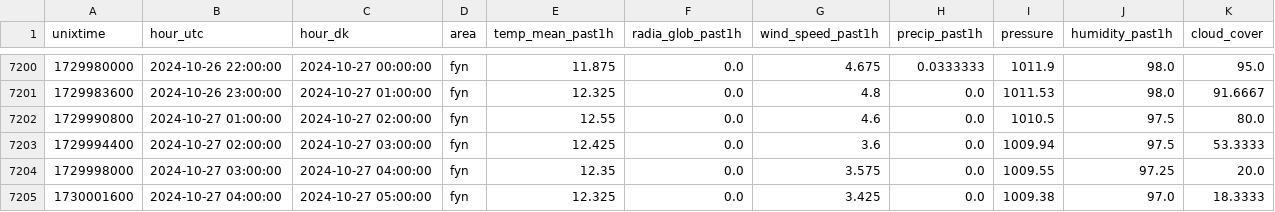
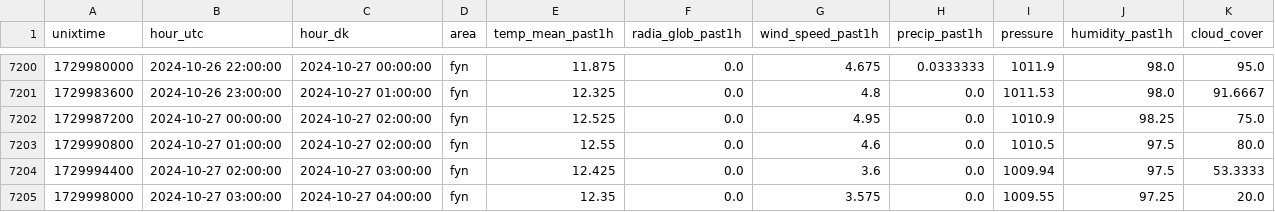
Before and after one commit to skj-1964/df-data, a CSV file: dmi/fyn_2024.csv, drawn as a sheet; only a part is shown, gaps mark what is left out; the shorter side is filled out with more unchanged rows; the diff names each change by its address in the sheet, - before the commit and + after, or states it on an @@ line.

```diff
--- a/dmi/fyn_2024.csv
+++ b/dmi/fyn_2024.csv
+row 7202: 1729987200 | 2024-10-27 00:00:00 | 2024-10-27 02:00:00 | fyn | 12.525 | 0.0 | 4.95 | 0.0 | 1010.9 | 98.25 | 75.0
```
Also changed, not shown: dmi/fyn_2023.csv, dmi/fyn_2025.csv, 6 other files.
